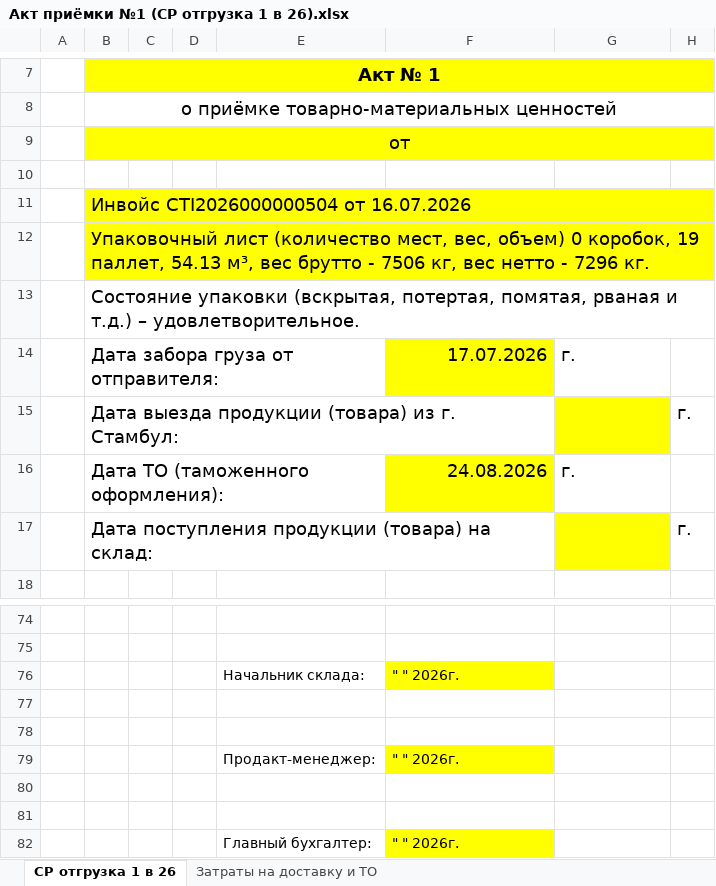
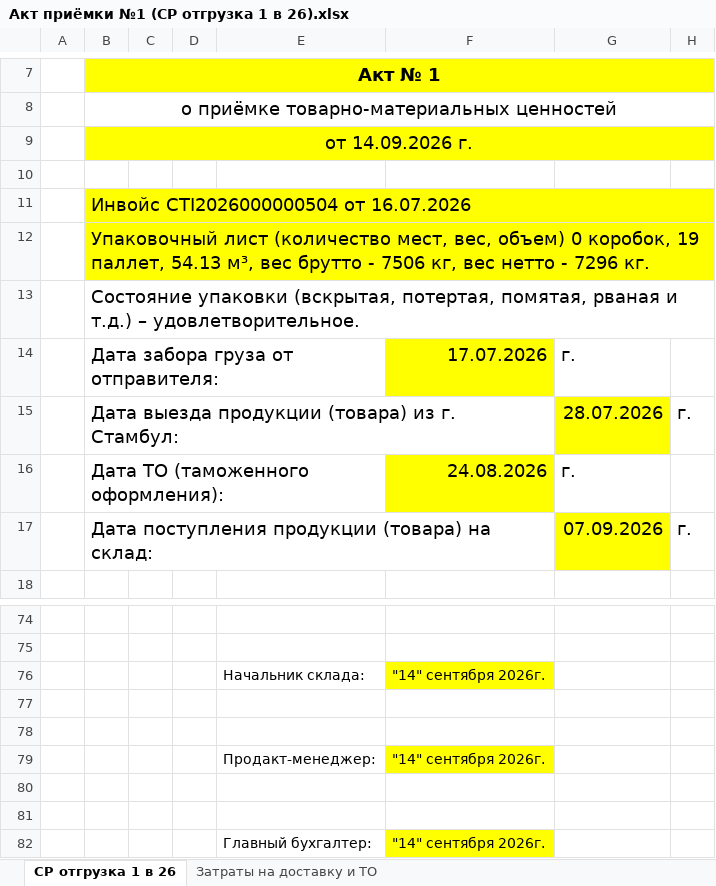
Before and after one commit to lenuskamaruska-boop/content, an Excel workbook: akt-priemki/cases/CP-1-2026/Акт приёмки №1 (СР отгрузка 1 в 26).xlsx, sheet СР отгрузка 1 в 26, drawn as a sheet; only a part is shown, gaps mark what is left out; values as stored, in another font and other column widths than the file's, no borders; the diff names each change by its address in the sheet, - before the commit and + after, or states it on an @@ line.

```diff
--- a/akt-priemki/cases/CP-1-2026/Акт приёмки №1 (СР отгрузка 1 в 26).xlsx (sheet СР отгрузка 1 в 26)
+++ b/akt-priemki/cases/CP-1-2026/Акт приёмки №1 (СР отгрузка 1 в 26).xlsx (sheet СР отгрузка 1 в 26)
-B9: от
+B9: от 14.09.2026 г.
-G15: (empty)
+G15: 28.07.2026
-G17: (empty)
+G17: 07.09.2026
-F76: " " 2026г.
+F76: "14" сентября 2026г.
-F79: " " 2026г.
+F79: "14" сентября 2026г.
-F82: " " 2026г.
+F82: "14" сентября 2026г.
```
Also changed, not shown: 6 other files.
